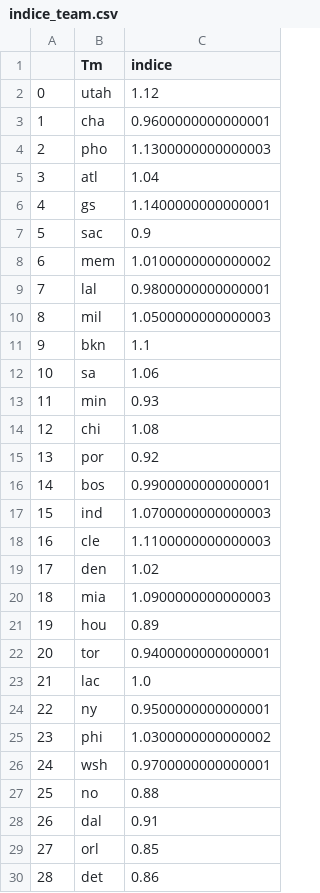
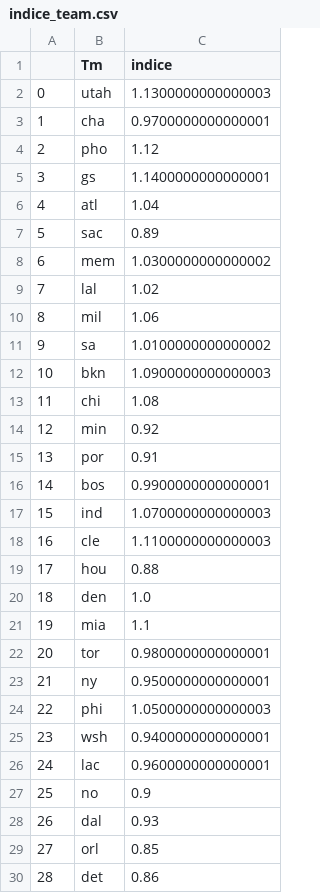
Before and after one commit to BastienChicot/NBApp_streamlit, a CSV file: data/indice_team.csv, drawn as a sheet; only a part is shown; removed rows and columns are numbered as before the commit, all else as after; the diff covers the shown part only; the diff names each change by its address in the sheet, - before the commit and + after, or states it on an @@ line.

```diff
--- a/data/indice_team.csv
+++ b/data/indice_team.csv
-C2 (indice): 1.12
+C2 (indice): 1.1300000000000003
-C3 (indice): 0.9600000000000001
+C3 (indice): 0.9700000000000001
-C4 (indice): 1.1300000000000003
+C4 (indice): 1.12
@@ row 6 moved to row 5: 3 @@
@@ column A renumbered between rows 6 and 25 @@
-C7 (indice): 0.9
+C7 (indice): 0.89
-C8 (indice): 1.0100000000000002
+C8 (indice): 1.0300000000000002
-C9 (indice): 0.9800000000000001
+C9 (indice): 1.02
-C10 (indice): 1.0500000000000003
+C10 (indice): 1.06
-row 11: 9 | bkn | 1.1
-C11 (indice): 1.06
+C11 (indice): 1.0100000000000002
-row 13: 11 | min | 0.93
+row 12: 10 | bkn | 1.0900000000000003
+row 14: 12 | min | 0.92
-C15 (indice): 0.92
+C15 (indice): 0.91
+row 19: 17 | hou | 0.88
-C20 (indice): 1.02
+C20 (indice): 1.0
-C21 (indice): 1.0900000000000003
+C21 (indice): 1.1
-row 21: 19 | hou | 0.89
-C22 (indice): 0.9400000000000001
+C22 (indice): 0.9800000000000001
-row 23: 21 | lac | 1.0
-C24 (indice): 1.0300000000000002
+C24 (indice): 1.0500000000000003
-C25 (indice): 0.9700000000000001
+C25 (indice): 0.9400000000000001
+row 26: 24 | lac | 0.9600000000000001
-C27 (indice): 0.88
+C27 (indice): 0.9
-C28 (indice): 0.91
+C28 (indice): 0.93
```
Also changed, not shown: 1 edited cell elsewhere in this file, Config/coachs.csv, Config/roster.csv, 16 other files.
